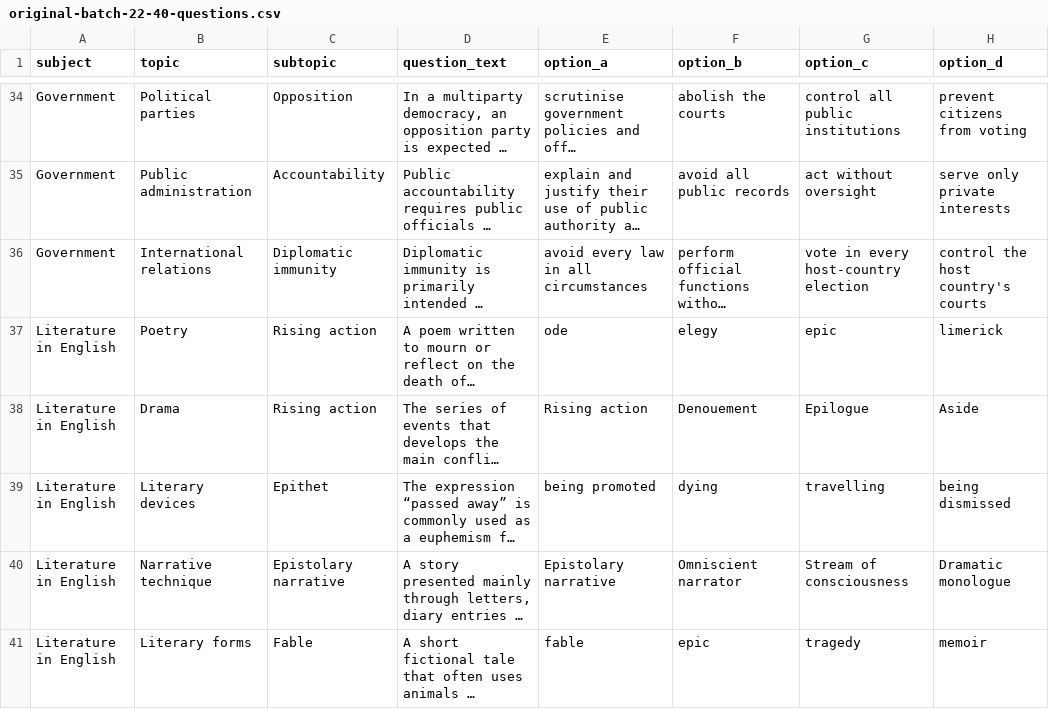
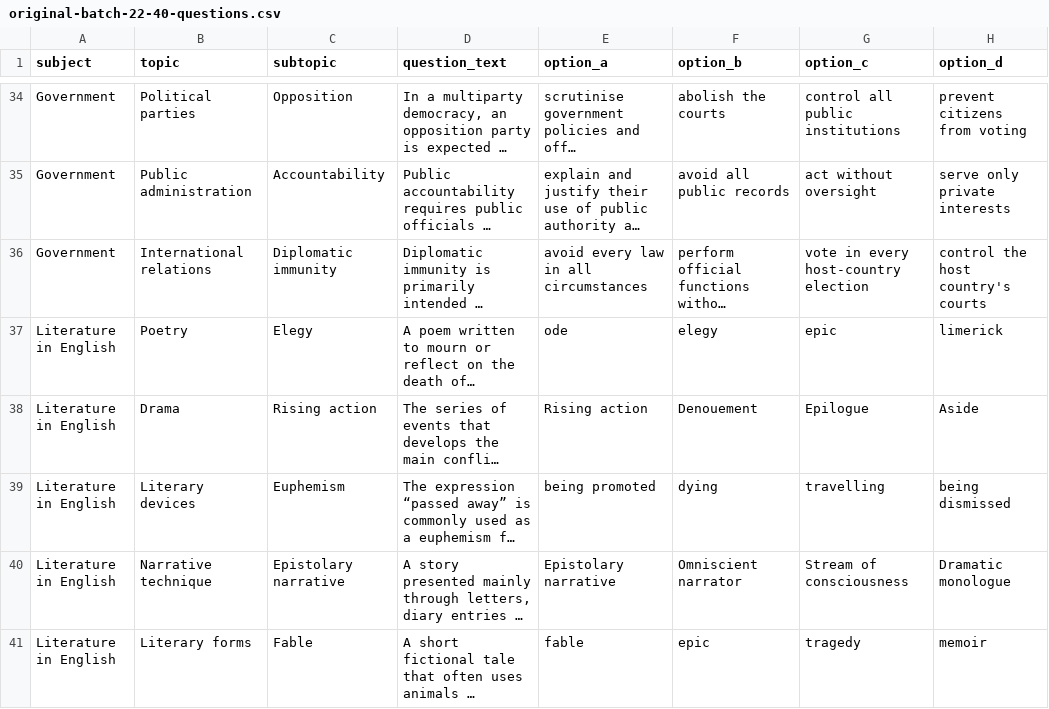
Before and after one commit to timmyjoe385-netizen/EDUKEN-CONSULT-, a CSV file: content/cbt/original-batch-22-40-questions.csv, drawn as a sheet; only a part is shown, gaps mark what is left out; long unchanged cells end in …; the diff names each change by its address in the sheet, - before the commit and + after, or states it on an @@ line.

Commit message:
Correct Literature topic labels in CBT batch 22

```diff
--- a/content/cbt/original-batch-22-40-questions.csv
+++ b/content/cbt/original-batch-22-40-questions.csv
-C37 (subtopic): Rising action
+C37 (subtopic): Elegy
-C39 (subtopic): Epithet
+C39 (subtopic): Euphemism
```
